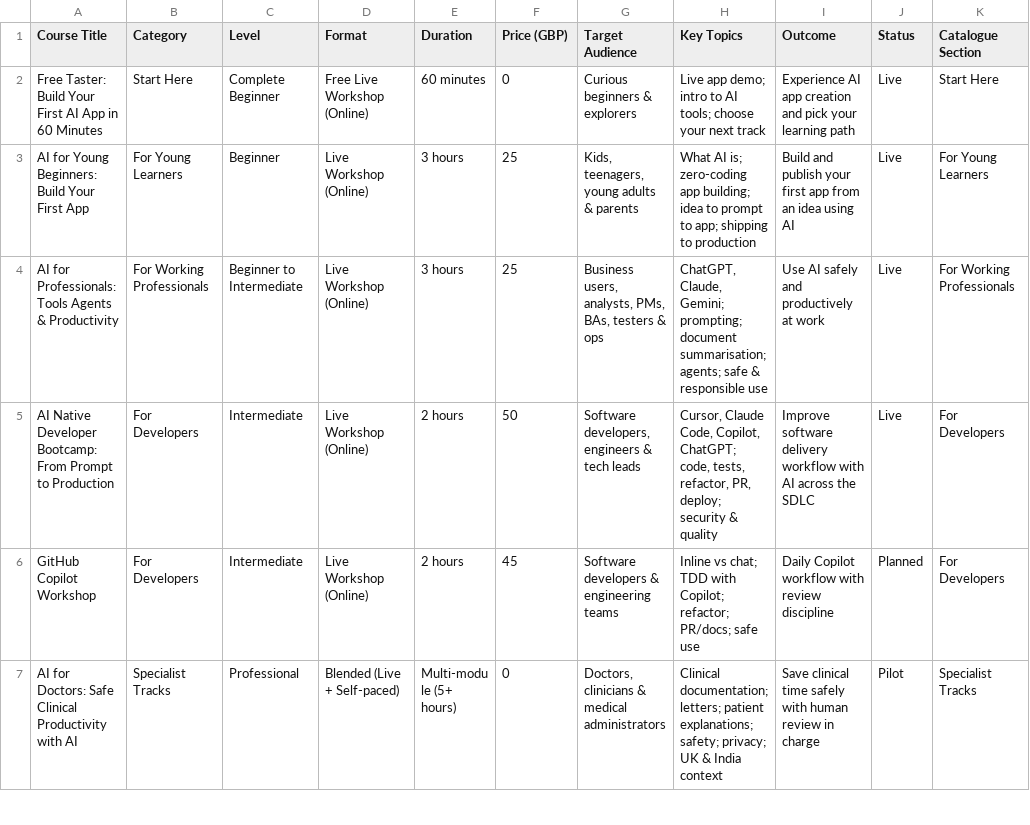
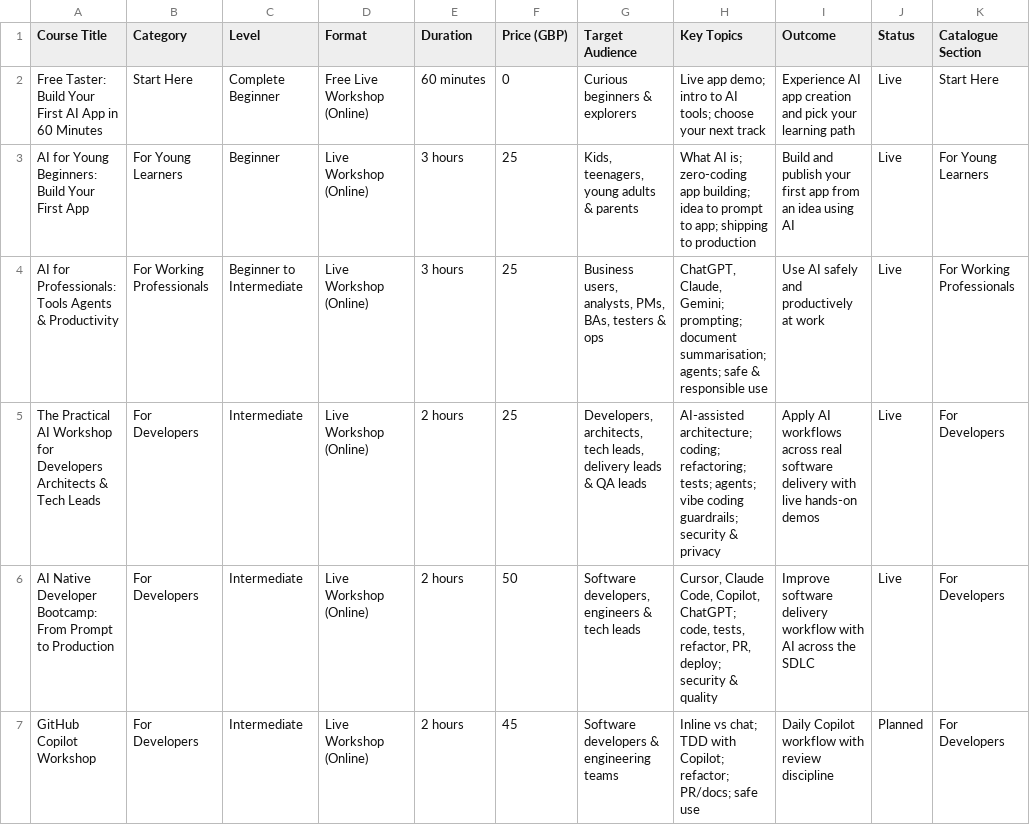
Before and after one commit to madhusudhankonda/ai, a CSV file: course-catalog.csv, drawn as a sheet; only a part is shown; the shorter side is filled out with more unchanged rows; the diff names each change by its address in the sheet, - before the commit and + after, or states it on an @@ line.

Commit message:
Add practical AI workshop page

```diff
--- a/course-catalog.csv
+++ b/course-catalog.csv
+row 5: The Practical AI Workshop for Developers Architects & Tech Leads | For Developers | Intermediate | Live Workshop (Online) | 2 hours | 25 | Developers, architects, tech leads, delivery leads & QA leads | AI-assisted architecture; coding; refactoring; tests; agents; vibe coding guardrails; security & privacy | Apply AI workflows across real software delivery with live hands-on demos | Live | For Developers
```
Also changed, not shown: 4 other files.
